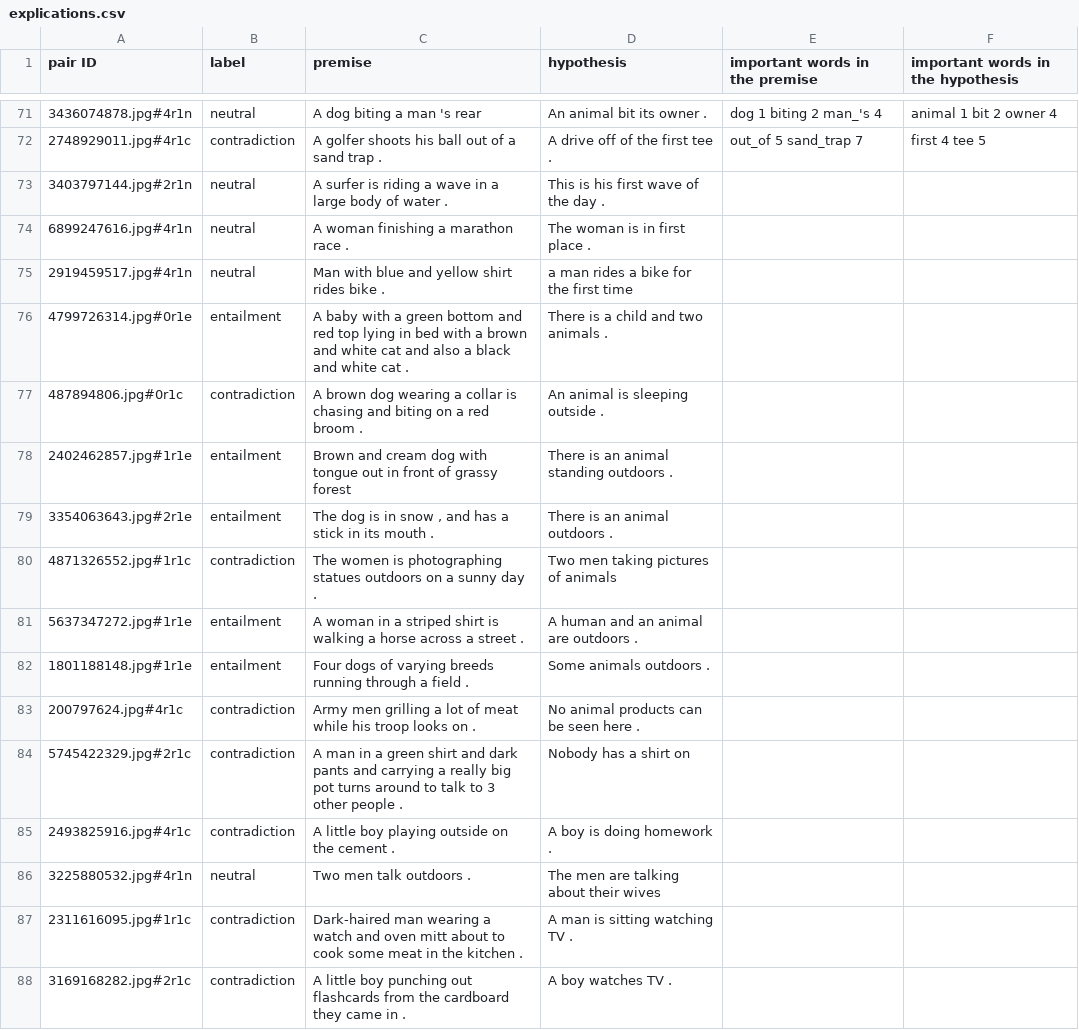
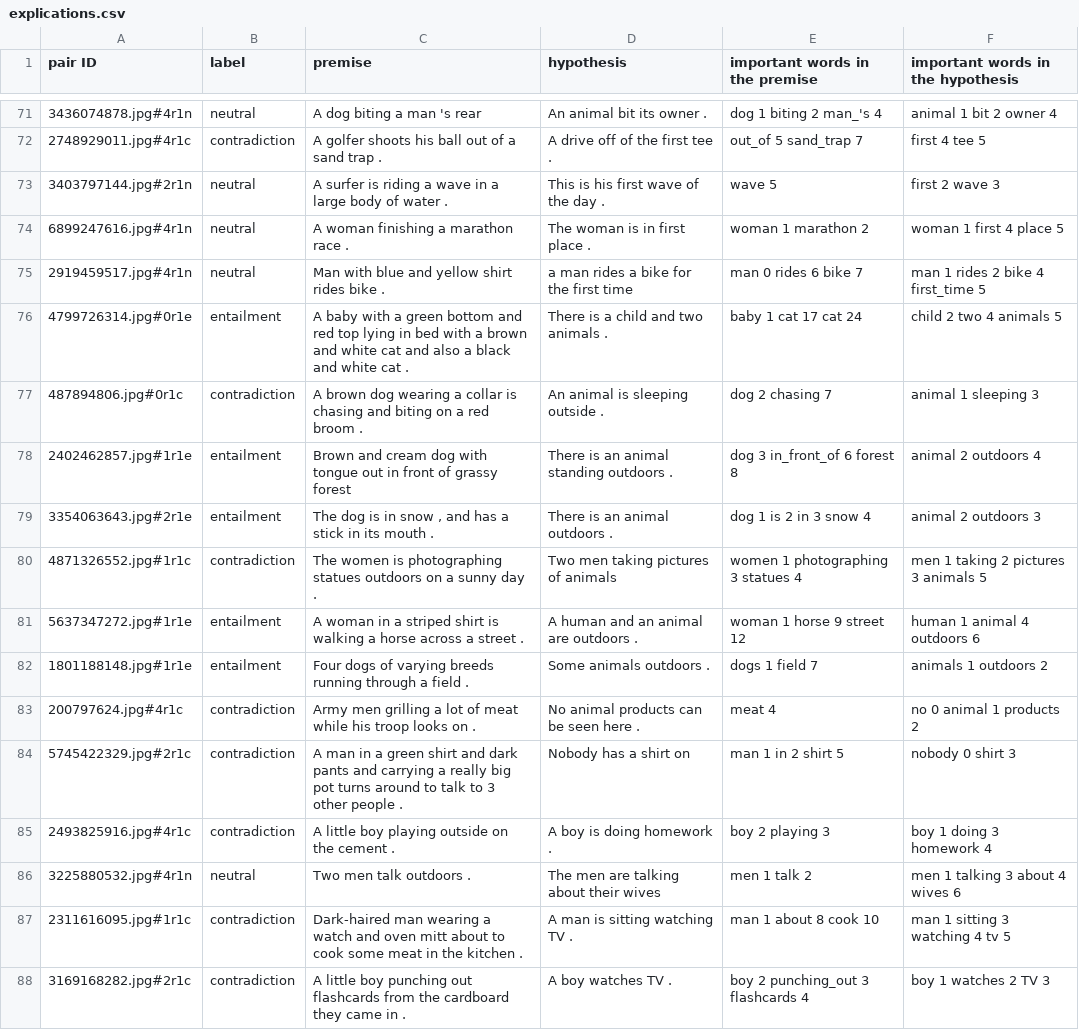
Before and after one commit to ArmandoMarjorie/stage, a CSV file: Files/explications.csv, drawn as a sheet; only a part is shown, gaps mark what is left out; the diff covers the shown part only.

```diff
--- a/Files/explications.csv
+++ b/Files/explications.csv
@@ -72,17 +72,17 @@
 "2748929011.jpg#4r1c","contradiction","A golfer shoots his ball out of a sand trap .","A drive off of the first tee .","out_of 5 sand_trap 7","first 4 tee 5"
-"3403797144.jpg#2r1n","neutral","A surfer is riding a wave in a large body of water .","This is his first wave of the day .",,
-"6899247616.jpg#4r1n","neutral","A woman finishing a marathon race .","The woman is in first place .",,
-"2919459517.jpg#4r1n","neutral","Man with blue and yellow shirt rides bike .","a man rides a bike for the first time",,
-"4799726314.jpg#0r1e","entailment","A baby with a green bottom and red top lying in bed with a brown and white cat and also a black and white cat .","There is a child and two animals .",,
-"487894806.jpg#0r1c","contradiction","A brown dog wearing a collar is chasing and biting on a red broom .","An animal is sleeping outside .",,
-"2402462857.jpg#1r1e","entailment","Brown and cream dog with tongue out in front of grassy forest","There is an animal standing outdoors .",,
-"3354063643.jpg#2r1e","entailment","The dog is in snow , and has a stick in its mouth .","There is an animal outdoors .",,
-"4871326552.jpg#1r1c","contradiction","The women is photographing statues outdoors on a sunny day .","Two men taking pictures of animals",,
-"5637347272.jpg#1r1e","entailment","A woman in a striped shirt is walking a horse across a street .","A human and an animal are outdoors .",,
-"1801188148.jpg#1r1e","entailment","Four dogs of varying breeds running through a field .","Some animals outdoors .",,
-"200797624.jpg#4r1c","contradiction","Army men grilling a lot of meat while his troop looks on .","No animal products can be seen here .",,
-"5745422329.jpg#2r1c","contradiction","A man in a green shirt and dark pants and carrying a really big pot turns around to talk to 3 other people .","Nobody has a shirt on",,
-"2493825916.jpg#4r1c","contradiction","A little boy playing outside on the cement .","A boy is doing homework .",,
-"3225880532.jpg#4r1n","neutral","Two men talk outdoors .","The men are talking about their wives",,
-"2311616095.jpg#1r1c","contradiction","Dark-haired man wearing a watch and oven mitt about to cook some meat in the kitchen .","A man is sitting watching TV .",,
-"3169168282.jpg#2r1c","contradiction","A little boy punching out flashcards from the cardboard they came in .","A boy watches TV .",,
+"3403797144.jpg#2r1n","neutral","A surfer is riding a wave in a large body of water .","This is his first wave of the day .","wave 5","first 2 wave 3"
+"6899247616.jpg#4r1n","neutral","A woman finishing a marathon race .","The woman is in first place .","woman 1 marathon 2","woman 1 first 4 place 5"
+"2919459517.jpg#4r1n","neutral","Man with blue and yellow shirt rides bike .","a man rides a bike for the first time","man 0 rides 6 bike 7","man 1 rides 2 bike 4 first_time 5 "
+"4799726314.jpg#0r1e","entailment","A baby with a green bottom and red top lying in bed with a brown and white cat and also a black and white cat .","There is a child and two animals .","baby 1 cat 17 cat 24","child 2 two 4 animals 5"
+"487894806.jpg#0r1c","contradiction","A brown dog wearing a collar is chasing and biting on a red broom .","An animal is sleeping outside .","dog 2 chasing 7","animal 1 sleeping 3"
+"2402462857.jpg#1r1e","entailment","Brown and cream dog with tongue out in front of grassy forest","There is an animal standing outdoors .","dog 3 in_front_of 6 forest 8","animal 2 outdoors 4"
+"3354063643.jpg#2r1e","entailment","The dog is in snow , and has a stick in its mouth .","There is an animal outdoors .","dog 1 is 2 in 3 snow 4","animal 2 outdoors 3"
+"4871326552.jpg#1r1c","contradiction","The women is photographing statues outdoors on a sunny day .","Two men taking pictures of animals","women 1 photographing 3 statues 4","men 1 taking 2 pictures 3 animals 5"
+"5637347272.jpg#1r1e","entailment","A woman in a striped shirt is walking a horse across a street .","A human and an animal are outdoors .","woman 1 horse 9 street 12","human 1 animal 4 outdoors 6"
+"1801188148.jpg#1r1e","entailment","Four dogs of varying breeds running through a field .","Some animals outdoors .","dogs 1 field 7","animals 1 outdoors 2"
+"200797624.jpg#4r1c","contradiction","Army men grilling a lot of meat while his troop looks on .","No animal products can be seen here .","meat 4","no 0 animal 1 products 2"
+"5745422329.jpg#2r1c","contradiction","A man in a green shirt and dark pants and carrying a really big pot turns around to talk to 3 other people .","Nobody has a shirt on","man 1 in 2 shirt 5","nobody 0 shirt 3"
+"2493825916.jpg#4r1c","contradiction","A little boy playing outside on the cement .","A boy is doing homework .","boy 2 playing 3","boy 1 doing 3 homework 4"
+"3225880532.jpg#4r1n","neutral","Two men talk outdoors .","The men are talking about their wives","men 1 talk 2","men 1 talking 3 about 4 wives 6"
+"2311616095.jpg#1r1c","contradiction","Dark-haired man wearing a watch and oven mitt about to cook some meat in the kitchen .","A man is sitting watching TV .","man 1 about 8 cook 10","man 1 sitting 3 watching 4 tv 5"
+"3169168282.jpg#2r1c","contradiction","A little boy punching out flashcards from the cardboard they came in .","A boy watches TV .","boy 2 punching_out 3 flashcards 4","boy 1 watches 2 TV 3"
```
Also changed, not shown: 26 edited cells elsewhere in this file, 48 other files.
